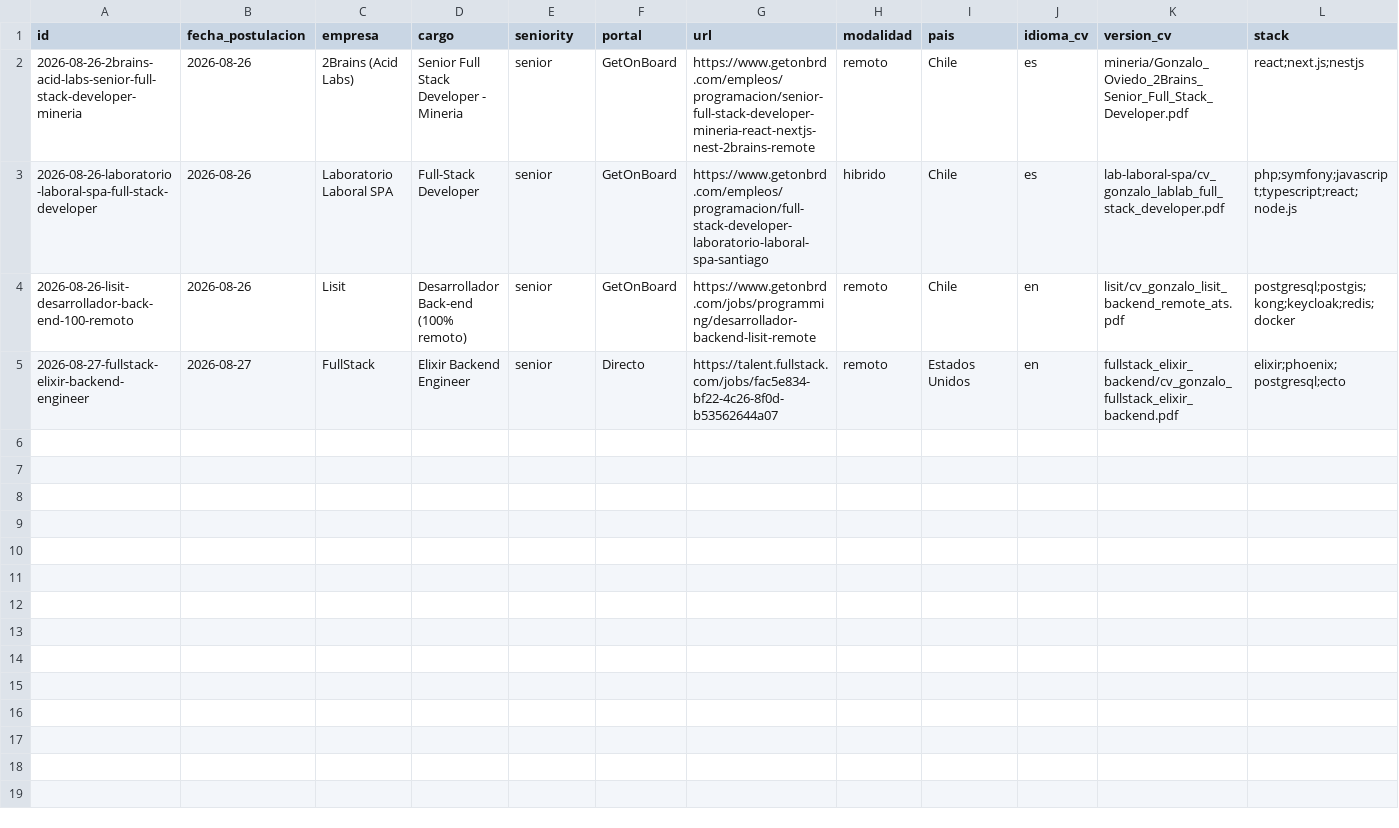
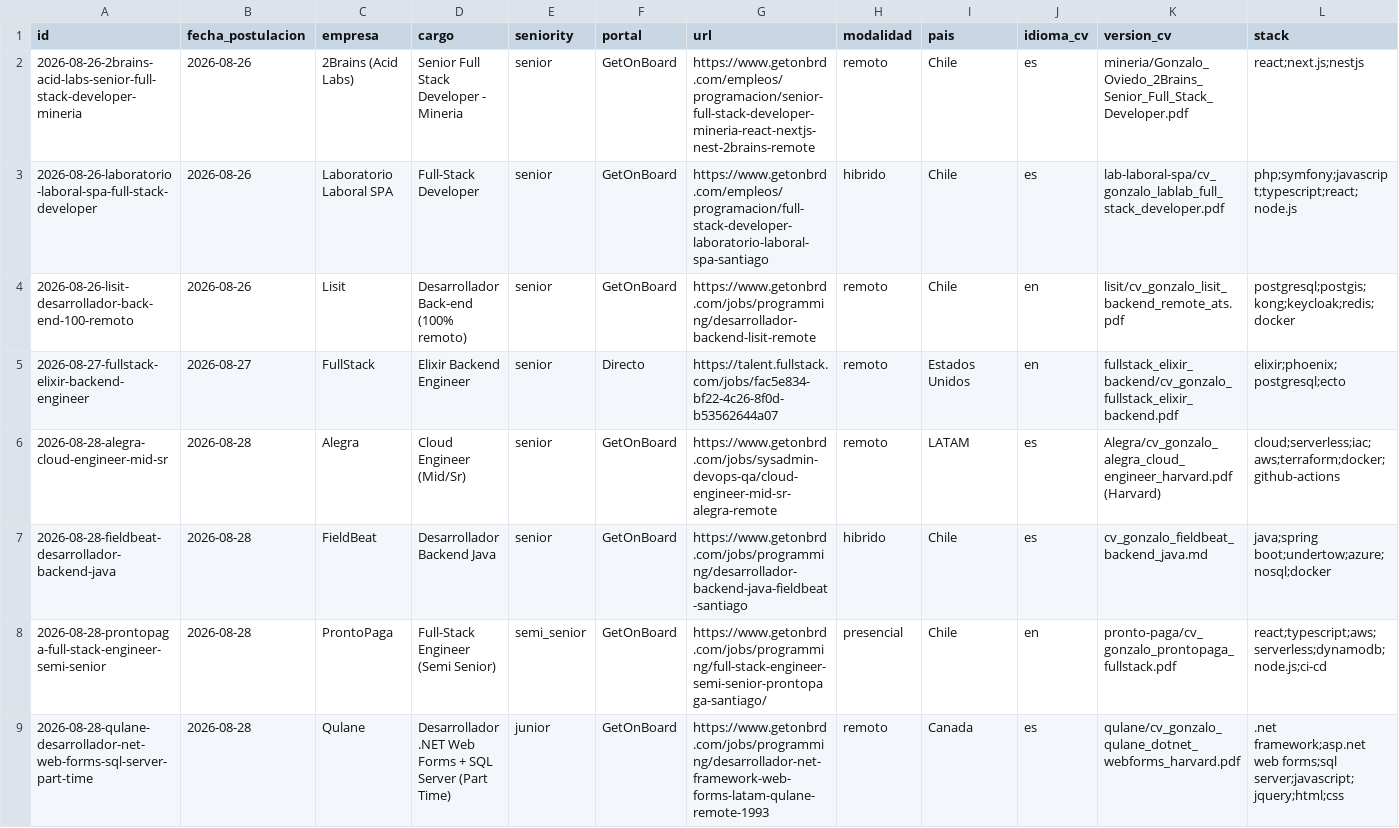
Before and after one commit to goviedodev/cv, a CSV file: proceso/data/applications.csv, drawn as a sheet; only a part is shown; rows hold the shown columns only; the diff names each change by its address in the sheet, - before the commit and + after, or states it on an @@ line.

Commit message:
feat: registrar 4 postulaciones nuevas en el tracker y sincronizar CVs
- proceso/data: alegra, fieldbeat, prontopaga y qulane registradas en
  estado 'postulado' (2026-08-28), con su evento inicial en events.csv.
  Alegra queda con version_cv apuntando al PDF Harvard, que fue el
  efectivamente enviado.
- cv-with-pidev-crewai-structure/: espejo de los commits del subrepo —
  reestructuración de AGENTS.md, cv.md maestro actualizado y las carpetas
  de postulación Alegra, factor-it, factor-it-2, fieldbeat, pronto-paga y
  qulane.

No toca el gitlink cv-petete, cuyo directorio no existe en disco (estado
previo, ajeno a este cambio).

```diff
--- a/proceso/data/applications.csv
+++ b/proceso/data/applications.csv
+row 6: 2026-08-28-alegra-cloud-engineer-mid-sr | 2026-08-28 | Alegra | Cloud Engineer (Mid/Sr) | senior | GetOnBoard | https://www.getonbrd.com/jobs/sysadmin-devops-qa/cloud-engineer-mid-sr-alegra-remote | remoto | LATAM | es | Alegra/cv_gonzalo_alegra_cloud_engineer_harvard.pdf (Harvard) | cloud;serverless;iac;aws;terraform;docker;github-actions
+row 7: 2026-08-28-fieldbeat-desarrollador-backend-java | 2026-08-28 | FieldBeat | Desarrollador Backend Java | senior | GetOnBoard | https://www.getonbrd.com/jobs/programming/desarrollador-backend-java-fieldbeat-santiago | hibrido | Chile | es | cv_gonzalo_fieldbeat_backend_java.md | java;spring boot;undertow;azure;nosql;docker
+row 8: 2026-08-28-prontopaga-full-stack-engineer-semi-senior | 2026-08-28 | ProntoPaga | Full-Stack Engineer (Semi Senior) | semi_senior | GetOnBoard | https://www.getonbrd.com/jobs/programming/full-stack-engineer-semi-senior-prontopaga-santiago/ | presencial | Chile | en | pronto-paga/cv_gonzalo_prontopaga_fullstack.pdf | react;typescript;aws;serverless;dynamodb;node.js;ci-cd
+row 9: 2026-08-28-qulane-desarrollador-net-web-forms-sql-server-part-time | 2026-08-28 | Qulane | Desarrollador .NET Web Forms + SQL Server (Part Time) | junior | GetOnBoard | https://www.getonbrd.com/jobs/programming/desarrollador-net-framework-web-forms-latam-qulane-remote-1993 | remoto | Canada | es | qulane/cv_gonzalo_qulane_dotnet_webforms_harvard.pdf | .net framework;asp.net web forms;sql server;javascript;jquery;html;css
```
Also changed, not shown: proceso/data/events.csv, 49 other files.
